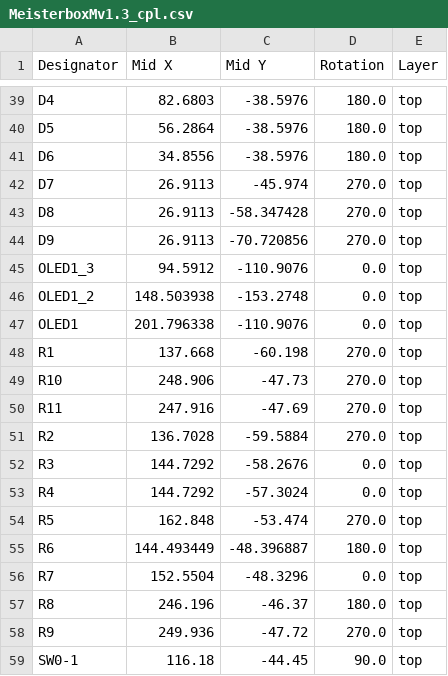
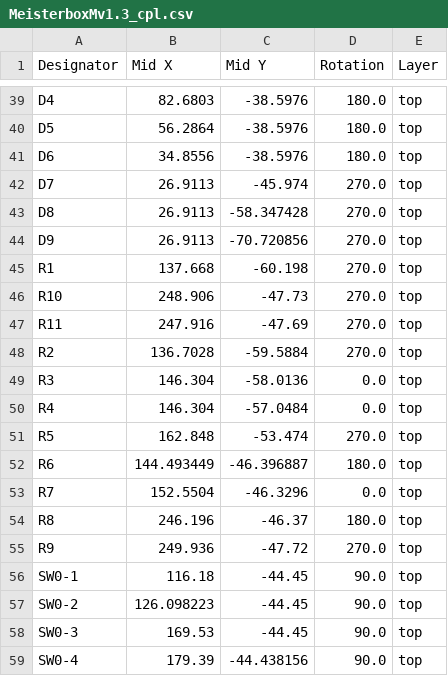
Before and after one commit to AlpenmeisterCustoms/AlpenmeisterM-v1, a CSV file: pcb/MeisterboxMv1.3_cpl.csv, drawn as a sheet; only a part is shown, gaps mark what is left out; the shorter side is filled out with more unchanged rows; the diff covers the shown part only.

```diff
--- a/pcb/MeisterboxMv1.3_cpl.csv
+++ b/pcb/MeisterboxMv1.3_cpl.csv
@@ -44,5 +44,2 @@ D8,26.9113,-58.347428,270.0,top
 D9,26.9113,-70.720856,270.0,top
-OLED1_3,94.5912,-110.9076,0.0,top
-OLED1_2,148.503938,-153.2748,0.0,top
-OLED1,201.796338,-110.9076,0.0,top
 R1,137.668,-60.198,270.0,top
@@ -51,7 +48,7 @@ R11,247.916,-47.69,270.0,top
 R2,136.7028,-59.5884,270.0,top
-R3,144.7292,-58.2676,0.0,top
-R4,144.7292,-57.3024,0.0,top
+R3,146.304,-58.0136,0.0,top
+R4,146.304,-57.0484,0.0,top
 R5,162.848,-53.474,270.0,top
-R6,144.493449,-48.396887,180.0,top
-R7,152.5504,-48.3296,0.0,top
+R6,144.493449,-46.396887,180.0,top
+R7,152.5504,-46.3296,0.0,top
 R8,246.196,-46.37,180.0,top
```
Also changed, not shown: 25 edited cells elsewhere in this file, pcb/MeisterboxMv1.3_bom.csv, 1 other file.
